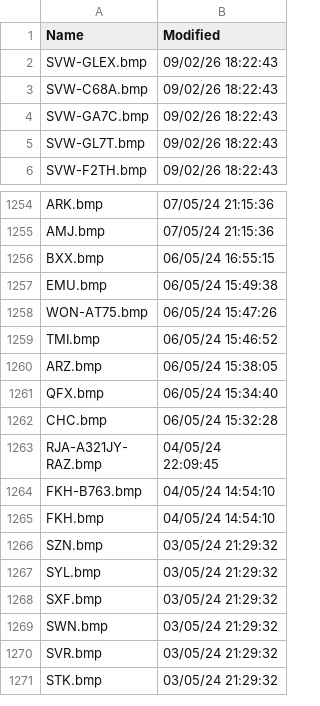
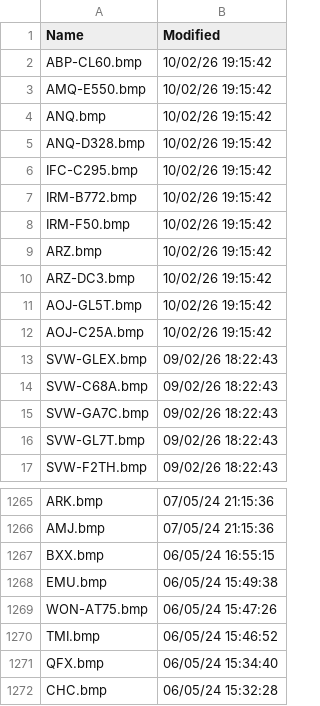
Before and after one commit to rikgale/VRSOperatorFlags, a CSV file: OperatorFlagsList.csv, drawn as a sheet; only a part is shown, gaps mark what is left out; the shorter side is filled out with more unchanged rows.

```diff
--- a/OperatorFlagsList.csv
+++ b/OperatorFlagsList.csv
@@ -1,2 +1,13 @@
 Name,Modified
+ABP-CL60.bmp,10/02/26 19:15:42
+AMQ-E550.bmp,10/02/26 19:15:42
+ANQ.bmp,10/02/26 19:15:42
+ANQ-D328.bmp,10/02/26 19:15:42
+IFC-C295.bmp,10/02/26 19:15:42
+IRM-B772.bmp,10/02/26 19:15:42
+IRM-F50.bmp,10/02/26 19:15:42
+ARZ.bmp,10/02/26 19:15:42
+ARZ-DC3.bmp,10/02/26 19:15:42
+AOJ-GL5T.bmp,10/02/26 19:15:42
+AOJ-C25A.bmp,10/02/26 19:15:42
 SVW-GLEX.bmp,09/02/26 18:22:43
@@ -1259,3 +1270,2 @@ WON-AT75.bmp,06/05/24 15:47:26
 TMI.bmp,06/05/24 15:46:52
-ARZ.bmp,06/05/24 15:38:05
 QFX.bmp,06/05/24 15:34:40
```
Also changed, not shown: 1 other file.
